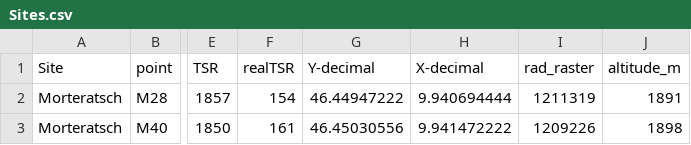
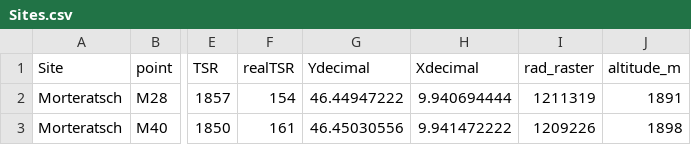
Before and after one commit to anaiszimmer/Data_Analysis_Replication_Assignment, a CSV file: Sites.csv, drawn as a sheet; only a part is shown, gaps mark what is left out; the diff names each change by its address in the sheet, - before the commit and + after, or states it on an @@ line.

Commit message:
commit change name column because of X-decimal and Y-decimal

```diff
--- a/Sites.csv
+++ b/Sites.csv
-G1: Y-decimal
+G1: Ydecimal
-H1: X-decimal
+H1: Xdecimal
```
